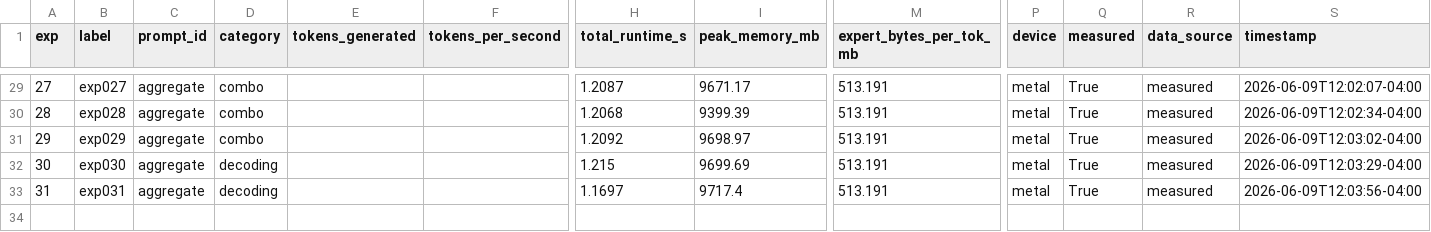
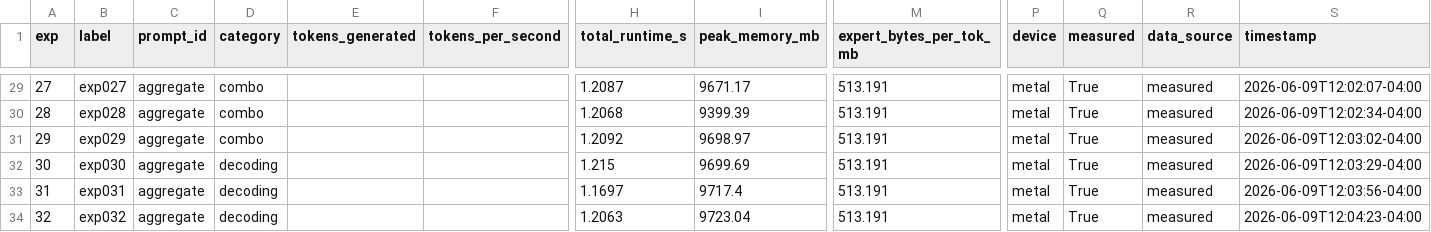
Before and after one commit to mauriciotorres-ds/flash-moe, a CSV file: inference-research/results/benchmark_history.csv, drawn as a sheet; only a part is shown, gaps mark what is left out; rows hold the shown columns only; the diff names each change by its address in the sheet, - before the commit and + after, or states it on an @@ line.

```diff
--- a/inference-research/results/benchmark_history.csv
+++ b/inference-research/results/benchmark_history.csv
+row 34: 32 | exp032 | aggregate | decoding |  |  | 1.2063 | 9723.04 | 513.191 | metal | True | measured | 2026-06-09T12:04:23-04:00
```
Also changed, not shown: inference-research/results/experiments.csv, 4 other files.
